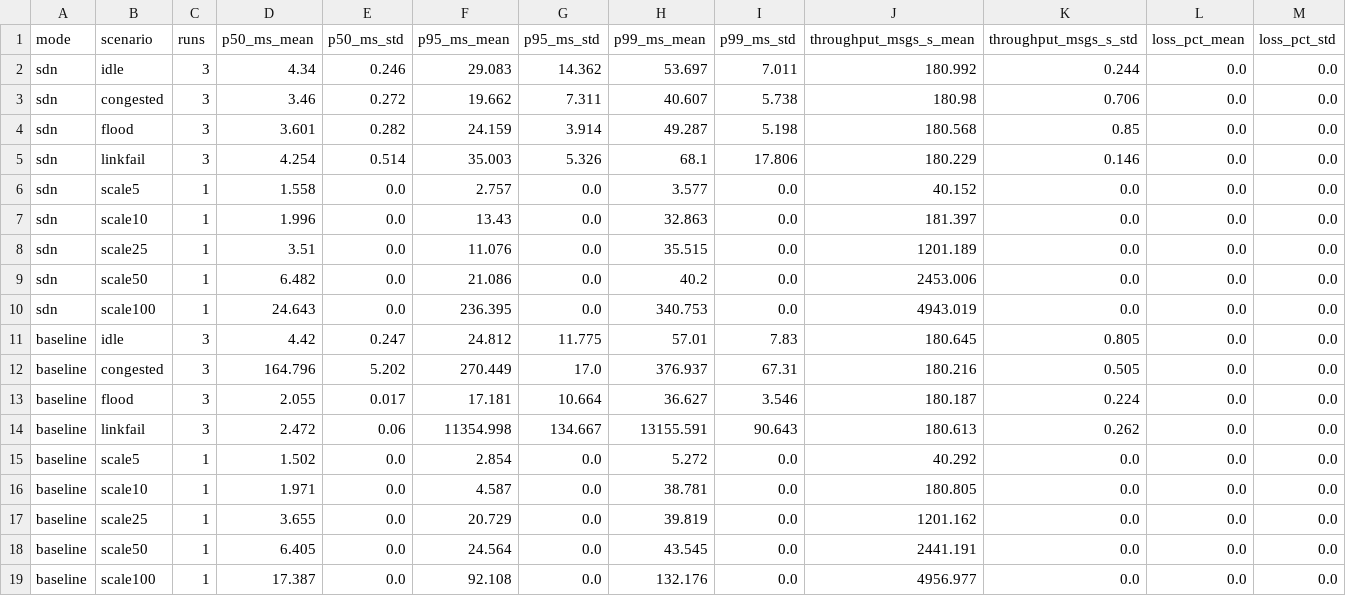
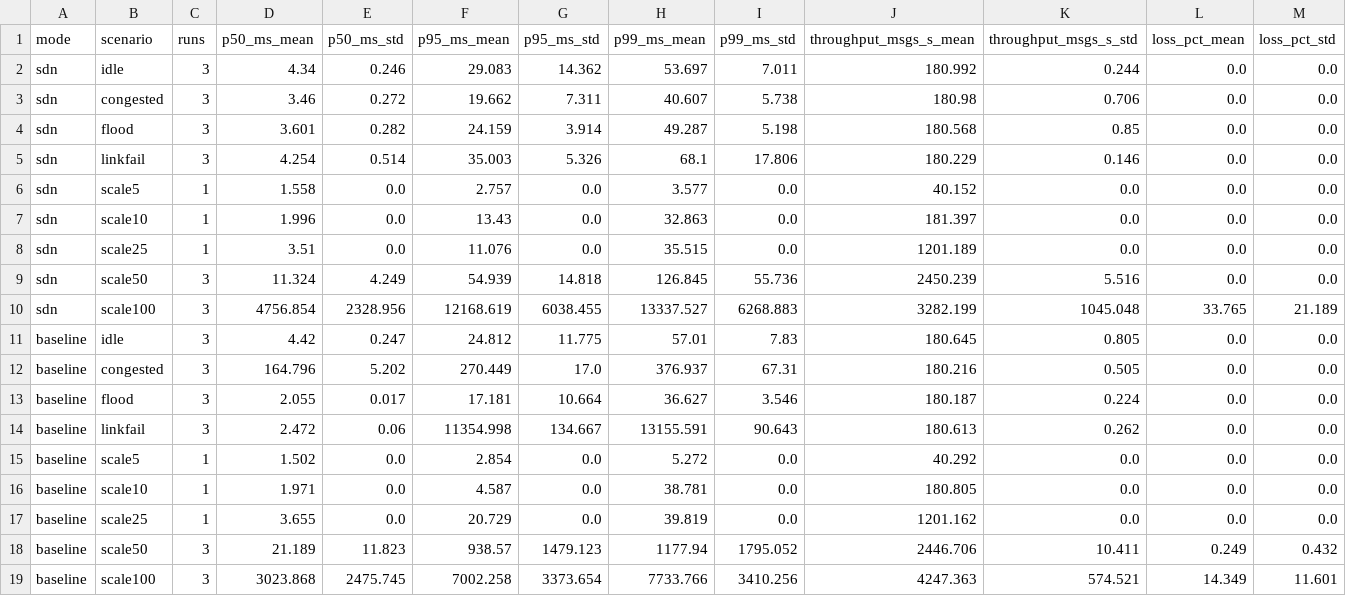
Before and after one commit to Keerthan-S-Kumar/CN-SDN-Multi-Client-Chat-Network-Mini-Project, a CSV file: eval/results/summary.csv, drawn as a sheet; only a part is shown; removed rows and columns are numbered as before the commit, all else as after; rows hold the shown columns only; the diff names each change by its address in the sheet, - before the commit and + after, or states it on an @@ line.

```diff
--- a/eval/results/summary.csv
+++ b/eval/results/summary.csv
-row 9: sdn | scale50 | 1 | 6.482 | 0.0 | 21.086 | 0.0 | 40.2 | 0.0 | 2453.006 | 0.0 | 0.0 | 0.0
-row 10: sdn | scale100 | 1 | 24.643 | 0.0 | 236.395 | 0.0 | 340.753 | 0.0 | 4943.019 | 0.0 | 0.0 | 0.0
+row 9: sdn | scale50 | 3 | 11.324 | 4.249 | 54.939 | 14.818 | 126.845 | 55.736 | 2450.239 | 5.516 | 0.0 | 0.0
+row 10: sdn | scale100 | 3 | 4756.854 | 2328.956 | 12168.619 | 6038.455 | 13337.527 | 6268.883 | 3282.199 | 1045.048 | 33.765 | 21.189
-row 18: baseline | scale50 | 1 | 6.405 | 0.0 | 24.564 | 0.0 | 43.545 | 0.0 | 2441.191 | 0.0 | 0.0 | 0.0
-row 19: baseline | scale100 | 1 | 17.387 | 0.0 | 92.108 | 0.0 | 132.176 | 0.0 | 4956.977 | 0.0 | 0.0 | 0.0
+row 18: baseline | scale50 | 3 | 21.189 | 11.823 | 938.57 | 1479.123 | 1177.94 | 1795.052 | 2446.706 | 10.411 | 0.249 | 0.432
+row 19: baseline | scale100 | 3 | 3023.868 | 2475.745 | 7002.258 | 3373.654 | 7733.766 | 3410.256 | 4247.363 | 574.521 | 14.349 | 11.601
```
Also changed, not shown: 1 other file.
